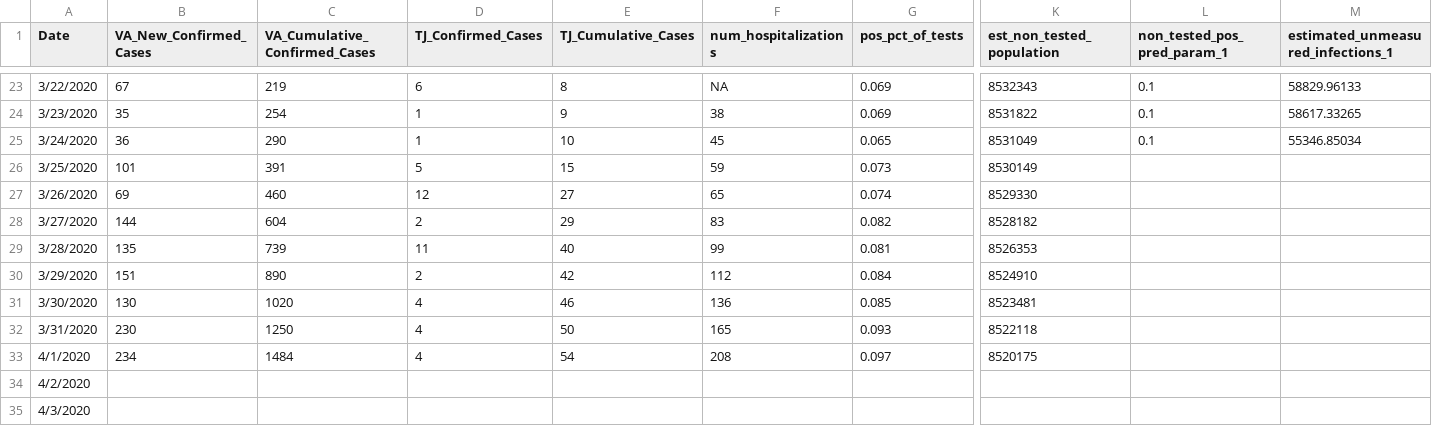
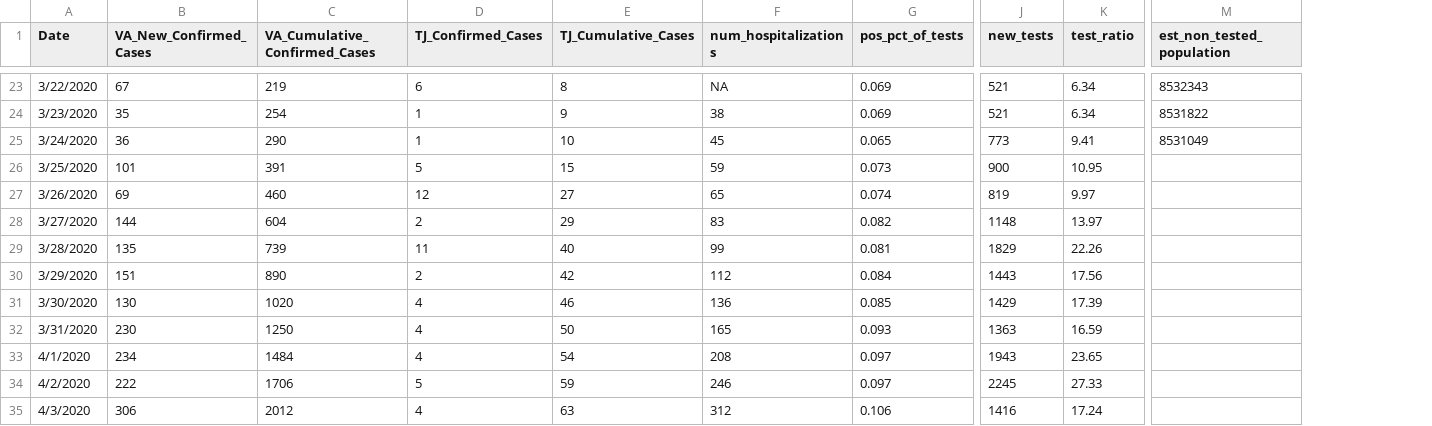
Before and after one commit to rplzzz/CovMitigation, a CSV file: data-raw/Virginia_Dept_Health_COVID_Data.csv, drawn as a sheet; only a part is shown, gaps mark what is left out; removed rows and columns are numbered as before the commit, all else as after; the diff covers the shown part only; the diff names each change by its address in the sheet, - before the commit and + after, or states it on an @@ line.

Commit message:
Update uvads data

```diff
--- a/data-raw/Virginia_Dept_Health_COVID_Data.csv
+++ b/data-raw/Virginia_Dept_Health_COVID_Data.csv
+column J (new_tests), rows 23-35: 521 | 521 | 773 | 900 | 819 | 1148 | 1829 | 1443 | 1429 | 1363 | 1943 | 2245 | 1416
+column K (test_ratio), rows 23-35: 6.34 | 6.34 | 9.41 | 10.95 | 9.97 | 13.97 | 22.26 | 17.56 | 17.39 | 16.59 | 23.65 | 27.33 | 17.24
-column L (non_tested_pos_pred_param_1), rows 23-25: all 0.1
-column M, row 1: estimated_unmeasured_infections_1; rows 23-25: 58829.96133 | 58617.33265 | 55346.85034
-M26 (est_non_tested_population): 8530149
+M26 (est_non_tested_population): (empty)
-M27 (est_non_tested_population): 8529330
+M27 (est_non_tested_population): (empty)
-M28 (est_non_tested_population): 8528182
+M28 (est_non_tested_population): (empty)
-M29 (est_non_tested_population): 8526353
+M29 (est_non_tested_population): (empty)
-M30 (est_non_tested_population): 8524910
+M30 (est_non_tested_population): (empty)
-M31 (est_non_tested_population): 8523481
+M31 (est_non_tested_population): (empty)
-M32 (est_non_tested_population): 8522118
+M32 (est_non_tested_population): (empty)
-M33 (est_non_tested_population): 8520175
+M33 (est_non_tested_population): (empty)
-B34 (VA_New_Confirmed_Cases): (empty)
+B34 (VA_New_Confirmed_Cases): 222
-C34 (VA_Cumulative_Confirmed_Cases): (empty)
+C34 (VA_Cumulative_Confirmed_Cases): 1706
-D34 (TJ_Confirmed_Cases): (empty)
+D34 (TJ_Confirmed_Cases): 5
-E34 (TJ_Cumulative_Cases): (empty)
+E34 (TJ_Cumulative_Cases): 59
-F34 (num_hospitalizations): (empty)
+F34 (num_hospitalizations): 246
-G34 (pos_pct_of_tests): (empty)
+G34 (pos_pct_of_tests): 0.097
-B35 (VA_New_Confirmed_Cases): (empty)
+B35 (VA_New_Confirmed_Cases): 306
-C35 (VA_Cumulative_Confirmed_Cases): (empty)
+C35 (VA_Cumulative_Confirmed_Cases): 2012
-D35 (TJ_Confirmed_Cases): (empty)
+D35 (TJ_Confirmed_Cases): 4
-E35 (TJ_Cumulative_Cases): (empty)
+E35 (TJ_Cumulative_Cases): 63
-F35 (num_hospitalizations): (empty)
+F35 (num_hospitalizations): 312
-G35 (pos_pct_of_tests): (empty)
+G35 (pos_pct_of_tests): 0.106
```
Also changed, not shown: 65 edited cells elsewhere in this file, 2 other files.
